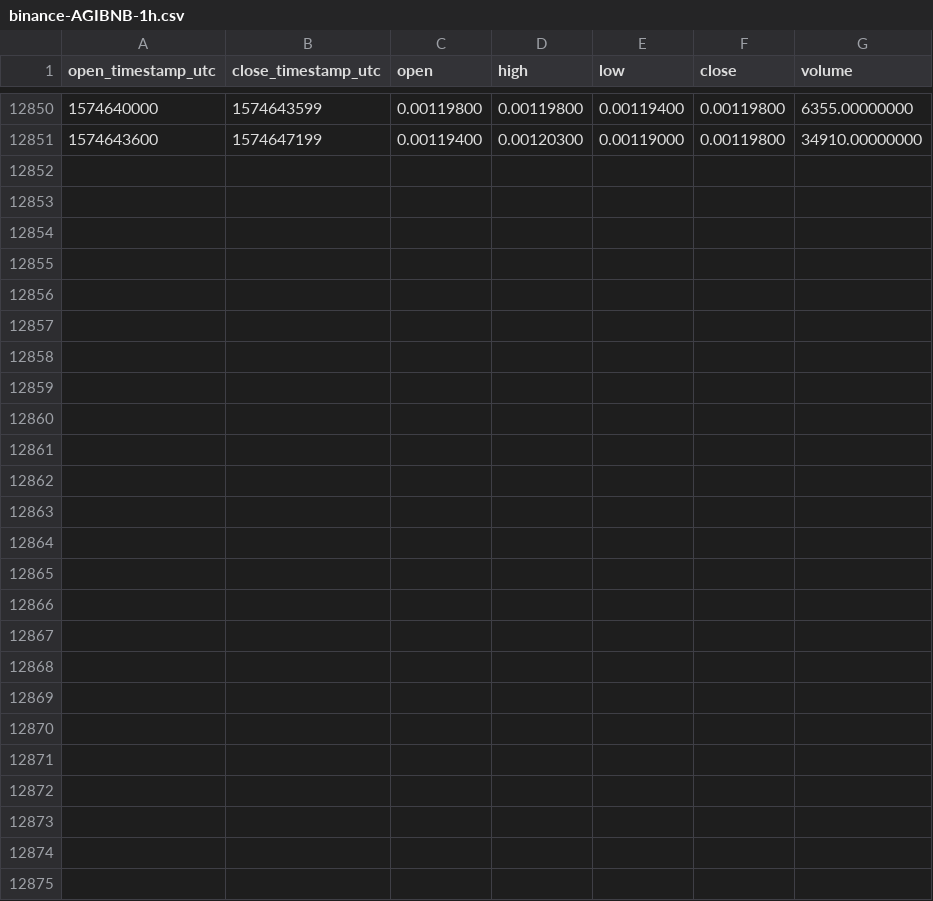
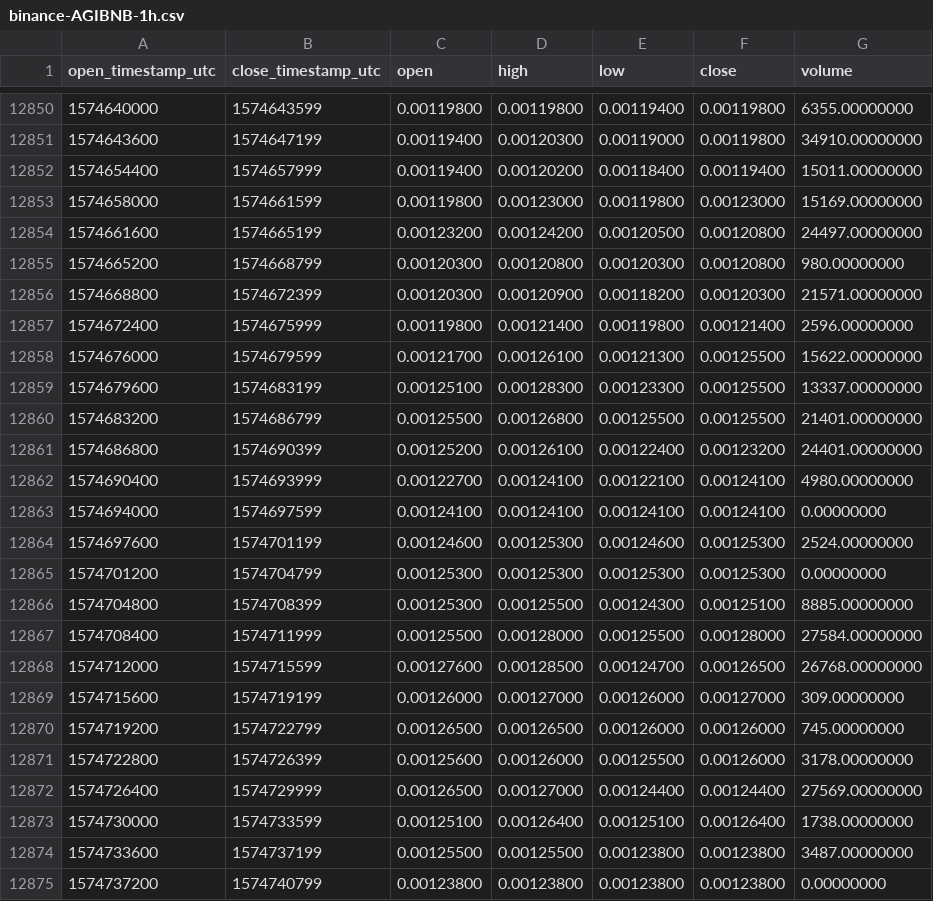
Before and after one commit to cryptobigbro/binance-AGIBNB, a CSV file: binance-AGIBNB-1h.csv, drawn as a sheet; only a part is shown, gaps mark what is left out; the diff names each change by its address in the sheet, - before the commit and + after, or states it on an @@ line.

Commit message:
Update OHLCV data.

```diff
--- a/binance-AGIBNB-1h.csv
+++ b/binance-AGIBNB-1h.csv
+row 12852: 1574654400 | 1574657999 | 0.00119400 | 0.00120200 | 0.00118400 | 0.00119400 | 15011.00000000
+row 12853: 1574658000 | 1574661599 | 0.00119800 | 0.00123000 | 0.00119800 | 0.00123000 | 15169.00000000
+row 12854: 1574661600 | 1574665199 | 0.00123200 | 0.00124200 | 0.00120500 | 0.00120800 | 24497.00000000
+row 12855: 1574665200 | 1574668799 | 0.00120300 | 0.00120800 | 0.00120300 | 0.00120800 | 980.00000000
+row 12856: 1574668800 | 1574672399 | 0.00120300 | 0.00120900 | 0.00118200 | 0.00120300 | 21571.00000000
+row 12857: 1574672400 | 1574675999 | 0.00119800 | 0.00121400 | 0.00119800 | 0.00121400 | 2596.00000000
+row 12858: 1574676000 | 1574679599 | 0.00121700 | 0.00126100 | 0.00121300 | 0.00125500 | 15622.00000000
+row 12859: 1574679600 | 1574683199 | 0.00125100 | 0.00128300 | 0.00123300 | 0.00125500 | 13337.00000000
+row 12860: 1574683200 | 1574686799 | 0.00125500 | 0.00126800 | 0.00125500 | 0.00125500 | 21401.00000000
+row 12861: 1574686800 | 1574690399 | 0.00125200 | 0.00126100 | 0.00122400 | 0.00123200 | 24401.00000000
+row 12862: 1574690400 | 1574693999 | 0.00122700 | 0.00124100 | 0.00122100 | 0.00124100 | 4980.00000000
+row 12863: 1574694000 | 1574697599 | 0.00124100 | 0.00124100 | 0.00124100 | 0.00124100 | 0.00000000
+row 12864: 1574697600 | 1574701199 | 0.00124600 | 0.00125300 | 0.00124600 | 0.00125300 | 2524.00000000
+row 12865: 1574701200 | 1574704799 | 0.00125300 | 0.00125300 | 0.00125300 | 0.00125300 | 0.00000000
+row 12866: 1574704800 | 1574708399 | 0.00125300 | 0.00125500 | 0.00124300 | 0.00125100 | 8885.00000000
+row 12867: 1574708400 | 1574711999 | 0.00125500 | 0.00128000 | 0.00125500 | 0.00128000 | 27584.00000000
+row 12868: 1574712000 | 1574715599 | 0.00127600 | 0.00128500 | 0.00124700 | 0.00126500 | 26768.00000000
+row 12869: 1574715600 | 1574719199 | 0.00126000 | 0.00127000 | 0.00126000 | 0.00127000 | 309.00000000
+row 12870: 1574719200 | 1574722799 | 0.00126500 | 0.00126500 | 0.00126000 | 0.00126000 | 745.00000000
+row 12871: 1574722800 | 1574726399 | 0.00125600 | 0.00126000 | 0.00125500 | 0.00126000 | 3178.00000000
+row 12872: 1574726400 | 1574729999 | 0.00126500 | 0.00127000 | 0.00124400 | 0.00124400 | 27569.00000000
+row 12873: 1574730000 | 1574733599 | 0.00125100 | 0.00126400 | 0.00125100 | 0.00126400 | 1738.00000000
+row 12874: 1574733600 | 1574737199 | 0.00125500 | 0.00125500 | 0.00123800 | 0.00123800 | 3487.00000000
+row 12875: 1574737200 | 1574740799 | 0.00123800 | 0.00123800 | 0.00123800 | 0.00123800 | 0.00000000
```
Also changed, not shown: binance-AGIBNB-1d.csv.
